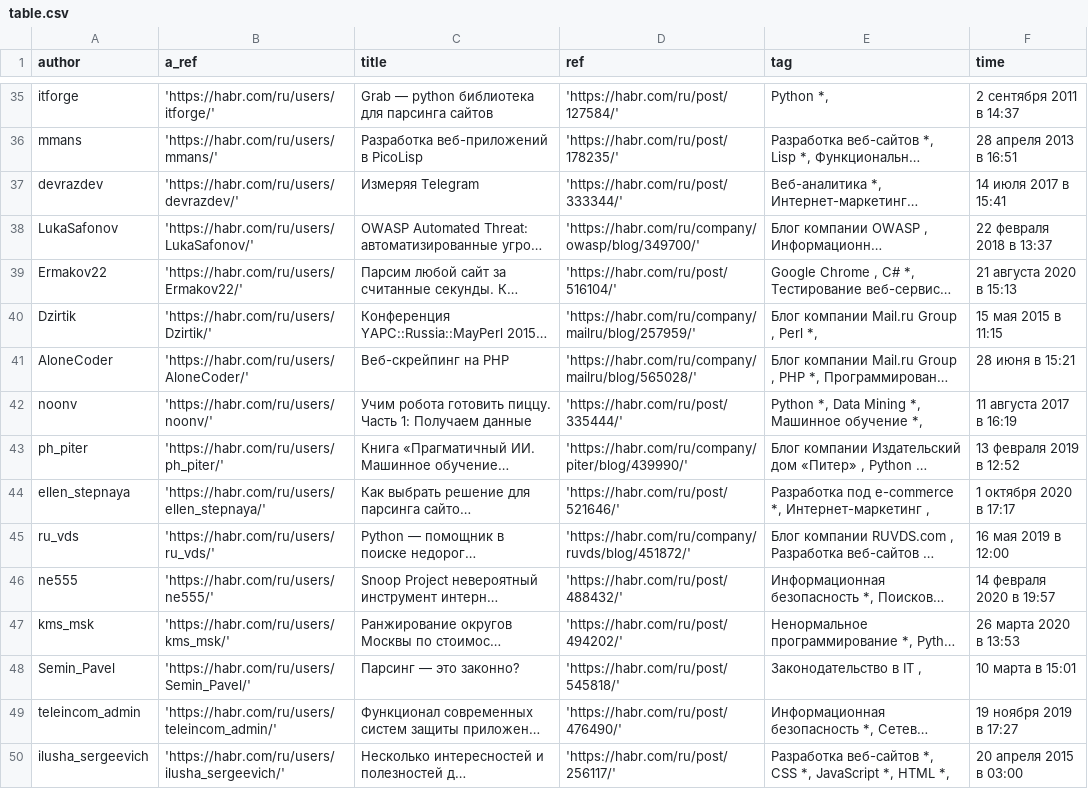
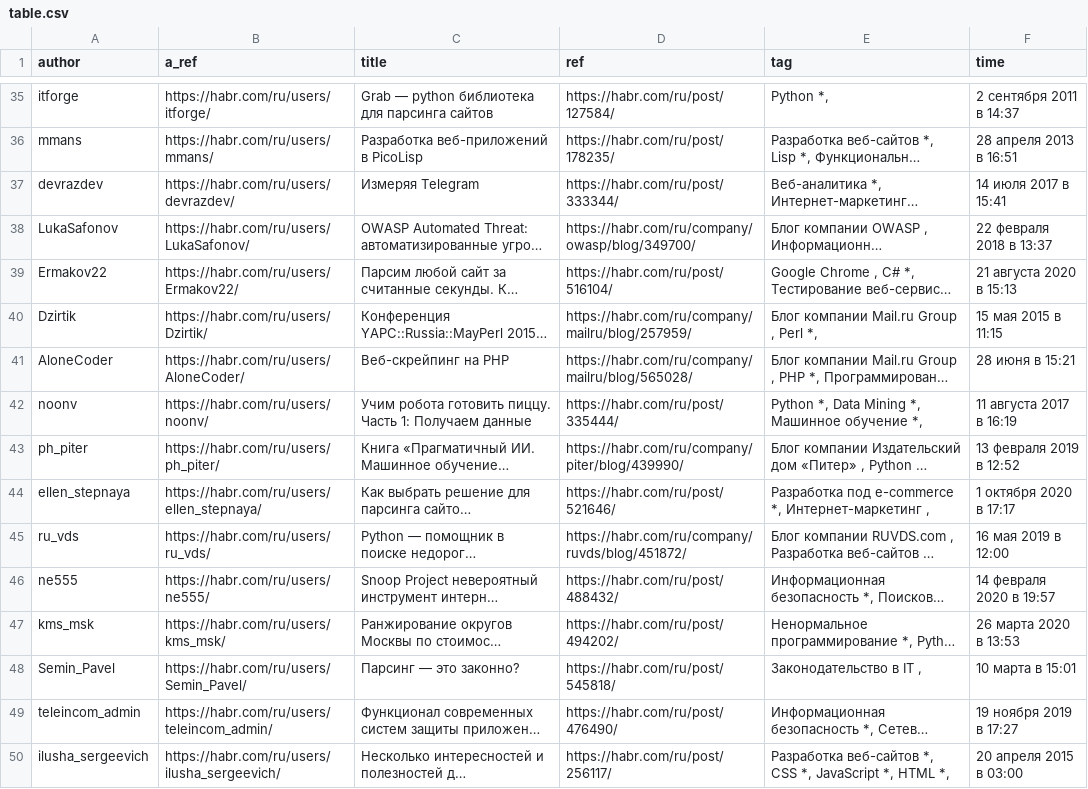
Before and after one commit to ogg17/web-parsing, a CSV file: table.csv, drawn as a sheet; only a part is shown, gaps mark what is left out; long unchanged cells end in …; the diff covers the shown part only; the diff names each change by its address in the sheet, - before the commit and + after, or states it on an @@ line.

```diff
--- a/table.csv
+++ b/table.csv
-B35 (a_ref): 'https://habr.com/ru/users/itforge/'
+B35 (a_ref): https://habr.com/ru/users/itforge/
-D35 (ref): 'https://habr.com/ru/post/127584/'
+D35 (ref): https://habr.com/ru/post/127584/
-B36 (a_ref): 'https://habr.com/ru/users/mmans/'
+B36 (a_ref): https://habr.com/ru/users/mmans/
-D36 (ref): 'https://habr.com/ru/post/178235/'
+D36 (ref): https://habr.com/ru/post/178235/
-B37 (a_ref): 'https://habr.com/ru/users/devrazdev/'
+B37 (a_ref): https://habr.com/ru/users/devrazdev/
-D37 (ref): 'https://habr.com/ru/post/333344/'
+D37 (ref): https://habr.com/ru/post/333344/
-B38 (a_ref): 'https://habr.com/ru/users/LukaSafonov/'
+B38 (a_ref): https://habr.com/ru/users/LukaSafonov/
-D38 (ref): 'https://habr.com/ru/company/owasp/blog/349700/'
+D38 (ref): https://habr.com/ru/company/owasp/blog/349700/
-B39 (a_ref): 'https://habr.com/ru/users/Ermakov22/'
+B39 (a_ref): https://habr.com/ru/users/Ermakov22/
-D39 (ref): 'https://habr.com/ru/post/516104/'
+D39 (ref): https://habr.com/ru/post/516104/
-B40 (a_ref): 'https://habr.com/ru/users/Dzirtik/'
+B40 (a_ref): https://habr.com/ru/users/Dzirtik/
-D40 (ref): 'https://habr.com/ru/company/mailru/blog/257959/'
+D40 (ref): https://habr.com/ru/company/mailru/blog/257959/
-B41 (a_ref): 'https://habr.com/ru/users/AloneCoder/'
+B41 (a_ref): https://habr.com/ru/users/AloneCoder/
-D41 (ref): 'https://habr.com/ru/company/mailru/blog/565028/'
+D41 (ref): https://habr.com/ru/company/mailru/blog/565028/
-B42 (a_ref): 'https://habr.com/ru/users/noonv/'
+B42 (a_ref): https://habr.com/ru/users/noonv/
-D42 (ref): 'https://habr.com/ru/post/335444/'
+D42 (ref): https://habr.com/ru/post/335444/
-B43 (a_ref): 'https://habr.com/ru/users/ph_piter/'
+B43 (a_ref): https://habr.com/ru/users/ph_piter/
-D43 (ref): 'https://habr.com/ru/company/piter/blog/439990/'
+D43 (ref): https://habr.com/ru/company/piter/blog/439990/
-B44 (a_ref): 'https://habr.com/ru/users/ellen_stepnaya/'
+B44 (a_ref): https://habr.com/ru/users/ellen_stepnaya/
-D44 (ref): 'https://habr.com/ru/post/521646/'
+D44 (ref): https://habr.com/ru/post/521646/
-B45 (a_ref): 'https://habr.com/ru/users/ru_vds/'
+B45 (a_ref): https://habr.com/ru/users/ru_vds/
-D45 (ref): 'https://habr.com/ru/company/ruvds/blog/451872/'
+D45 (ref): https://habr.com/ru/company/ruvds/blog/451872/
-B46 (a_ref): 'https://habr.com/ru/users/ne555/'
+B46 (a_ref): https://habr.com/ru/users/ne555/
-D46 (ref): 'https://habr.com/ru/post/488432/'
+D46 (ref): https://habr.com/ru/post/488432/
-B47 (a_ref): 'https://habr.com/ru/users/kms_msk/'
+B47 (a_ref): https://habr.com/ru/users/kms_msk/
-D47 (ref): 'https://habr.com/ru/post/494202/'
+D47 (ref): https://habr.com/ru/post/494202/
-B48 (a_ref): 'https://habr.com/ru/users/Semin_Pavel/'
+B48 (a_ref): https://habr.com/ru/users/Semin_Pavel/
-D48 (ref): 'https://habr.com/ru/post/545818/'
+D48 (ref): https://habr.com/ru/post/545818/
-B49 (a_ref): 'https://habr.com/ru/users/teleincom_admin/'
+B49 (a_ref): https://habr.com/ru/users/teleincom_admin/
-D49 (ref): 'https://habr.com/ru/post/476490/'
+D49 (ref): https://habr.com/ru/post/476490/
-B50 (a_ref): 'https://habr.com/ru/users/ilusha_sergeevich/'
+B50 (a_ref): https://habr.com/ru/users/ilusha_sergeevich/
-D50 (ref): 'https://habr.com/ru/post/256117/'
+D50 (ref): https://habr.com/ru/post/256117/
```
Also changed, not shown: 140 edited cells elsewhere in this file, 1 other file.
